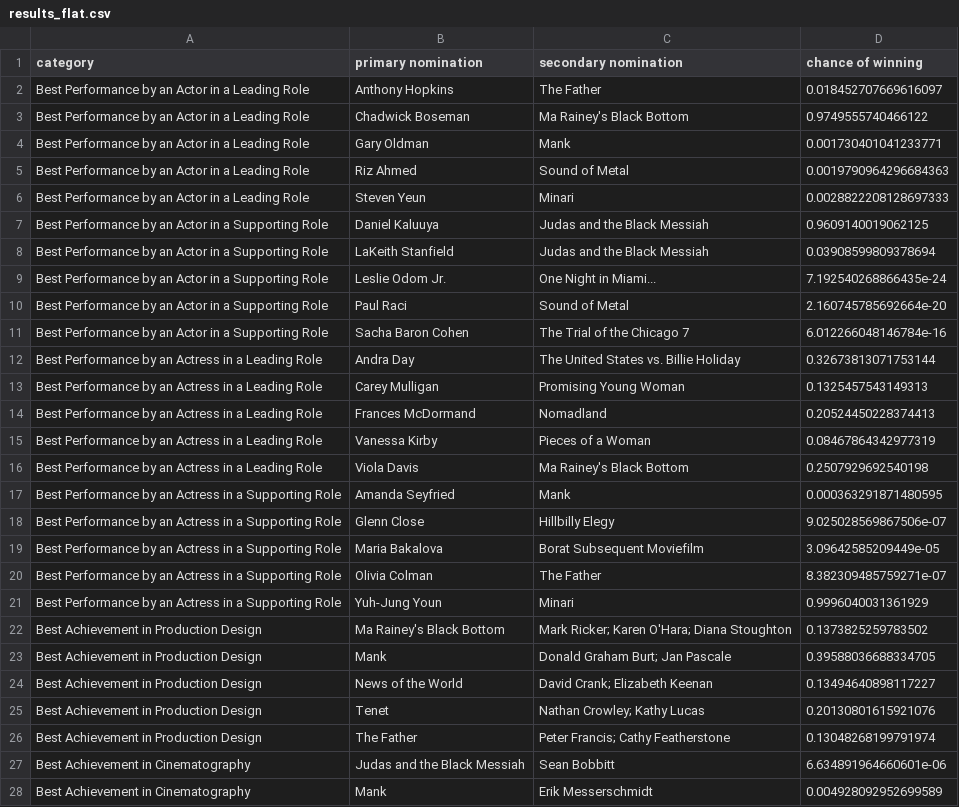
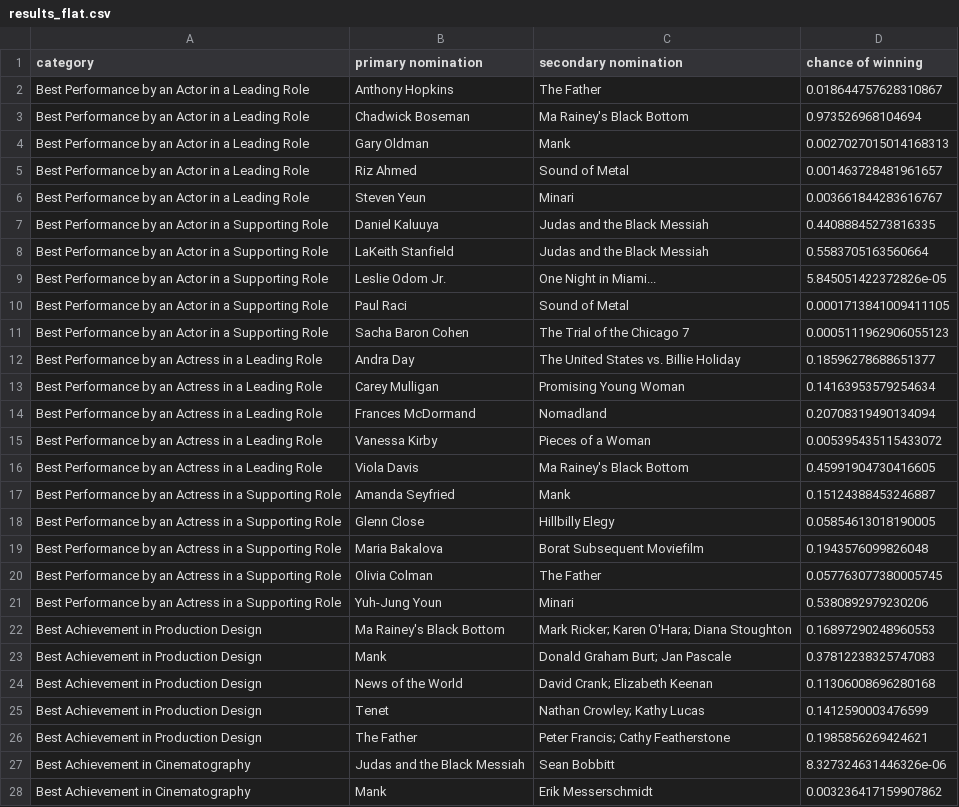
Before and after one commit to MengtingWan/oscar, a CSV file: results/results_flat.csv, drawn as a sheet; only a part is shown; the diff covers the shown part only.

```diff
--- a/results/results_flat.csv
+++ b/results/results_flat.csv
@@ -1,28 +1,28 @@
 category,primary nomination,secondary nomination,chance of winning
-Best Performance by an Actor in a Leading Role,Anthony Hopkins,The Father,0.018452707669616097
-Best Performance by an Actor in a Leading Role,Chadwick Boseman,Ma Rainey's Black Bottom,0.9749555740466122
-Best Performance by an Actor in a Leading Role,Gary Oldman,Mank,0.001730401041233771
-Best Performance by an Actor in a Leading Role,Riz Ahmed,Sound of Metal,0.0019790964296684363
-Best Performance by an Actor in a Leading Role,Steven Yeun,Minari,0.0028822208128697333
-Best Performance by an Actor in a Supporting Role,Daniel Kaluuya,Judas and the Black Messiah,0.9609140019062125
-Best Performance by an Actor in a Supporting Role,LaKeith Stanfield,Judas and the Black Messiah,0.03908599809378694
-Best Performance by an Actor in a Supporting Role,Leslie Odom Jr.,One Night in Miami...,7.192540268866435e-24
-Best Performance by an Actor in a Supporting Role,Paul Raci,Sound of Metal,2.160745785692664e-20
-Best Performance by an Actor in a Supporting Role,Sacha Baron Cohen,The Trial of the Chicago 7,6.012266048146784e-16
-Best Performance by an Actress in a Leading Role,Andra Day,The United States vs. Billie Holiday,0.32673813071753144
-Best Performance by an Actress in a Leading Role,Carey Mulligan,Promising Young Woman,0.1325457543149313
-Best Performance by an Actress in a Leading Role,Frances McDormand,Nomadland,0.20524450228374413
-Best Performance by an Actress in a Leading Role,Vanessa Kirby,Pieces of a Woman,0.08467864342977319
-Best Performance by an Actress in a Leading Role,Viola Davis,Ma Rainey's Black Bottom,0.2507929692540198
-Best Performance by an Actress in a Supporting Role,Amanda Seyfried,Mank,0.000363291871480595
-Best Performance by an Actress in a Supporting Role,Glenn Close,Hillbilly Elegy,9.025028569867506e-07
-Best Performance by an Actress in a Supporting Role,Maria Bakalova,Borat Subsequent Moviefilm,3.09642585209449e-05
-Best Performance by an Actress in a Supporting Role,Olivia Colman,The Father,8.382309485759271e-07
-Best Performance by an Actress in a Supporting Role,Yuh-Jung Youn,Minari,0.9996040031361929
-Best Achievement in Production Design,Ma Rainey's Black Bottom,Mark Ricker; Karen O'Hara; Diana Stoughton,0.1373825259783502
-Best Achievement in Production Design,Mank,Donald Graham Burt; Jan Pascale,0.39588036688334705
-Best Achievement in Production Design,News of the World,David Crank; Elizabeth Keenan,0.13494640898117227
-Best Achievement in Production Design,Tenet,Nathan Crowley; Kathy Lucas,0.20130801615921076
-Best Achievement in Production Design,The Father,Peter Francis; Cathy Featherstone,0.13048268199791974
-Best Achievement in Cinematography,Judas and the Black Messiah,Sean Bobbitt,6.634891964660601e-06
-Best Achievement in Cinematography,Mank,Erik Messerschmidt,0.004928092952699589
+Best Performance by an Actor in a Leading Role,Anthony Hopkins,The Father,0.018644757628310867
+Best Performance by an Actor in a Leading Role,Chadwick Boseman,Ma Rainey's Black Bottom,0.973526968104694
+Best Performance by an Actor in a Leading Role,Gary Oldman,Mank,0.0027027015014168313
+Best Performance by an Actor in a Leading Role,Riz Ahmed,Sound of Metal,0.001463728481961657
+Best Performance by an Actor in a Leading Role,Steven Yeun,Minari,0.003661844283616767
+Best Performance by an Actor in a Supporting Role,Daniel Kaluuya,Judas and the Black Messiah,0.44088845273816335
+Best Performance by an Actor in a Supporting Role,LaKeith Stanfield,Judas and the Black Messiah,0.5583705163560664
+Best Performance by an Actor in a Supporting Role,Leslie Odom Jr.,One Night in Miami...,5.845051422372826e-05
+Best Performance by an Actor in a Supporting Role,Paul Raci,Sound of Metal,0.0001713841009411105
+Best Performance by an Actor in a Supporting Role,Sacha Baron Cohen,The Trial of the Chicago 7,0.0005111962906055123
+Best Performance by an Actress in a Leading Role,Andra Day,The United States vs. Billie Holiday,0.18596278688651377
+Best Performance by an Actress in a Leading Role,Carey Mulligan,Promising Young Woman,0.14163953579254634
+Best Performance by an Actress in a Leading Role,Frances McDormand,Nomadland,0.20708319490134094
+Best Performance by an Actress in a Leading Role,Vanessa Kirby,Pieces of a Woman,0.005395435115433072
+Best Performance by an Actress in a Leading Role,Viola Davis,Ma Rainey's Black Bottom,0.45991904730416605
+Best Performance by an Actress in a Supporting Role,Amanda Seyfried,Mank,0.15124388453246887
+Best Performance by an Actress in a Supporting Role,Glenn Close,Hillbilly Elegy,0.05854613018190005
+Best Performance by an Actress in a Supporting Role,Maria Bakalova,Borat Subsequent Moviefilm,0.1943576099826048
+Best Performance by an Actress in a Supporting Role,Olivia Colman,The Father,0.057763077380005745
+Best Performance by an Actress in a Supporting Role,Yuh-Jung Youn,Minari,0.5380892979230206
+Best Achievement in Production Design,Ma Rainey's Black Bottom,Mark Ricker; Karen O'Hara; Diana Stoughton,0.16897290248960553
+Best Achievement in Production Design,Mank,Donald Graham Burt; Jan Pascale,0.37812238325747083
+Best Achievement in Production Design,News of the World,David Crank; Elizabeth Keenan,0.11306008696280168
+Best Achievement in Production Design,Tenet,Nathan Crowley; Kathy Lucas,0.1412590003476599
+Best Achievement in Production Design,The Father,Peter Francis; Cathy Featherstone,0.1985856269424621
+Best Achievement in Cinematography,Judas and the Black Messiah,Sean Bobbitt,8.327324631446326e-06
+Best Achievement in Cinematography,Mank,Erik Messerschmidt,0.003236417159907862
```
Also changed, not shown: 91 edited cells elsewhere in this file, results/evidence_flat.csv, 1 other file.
